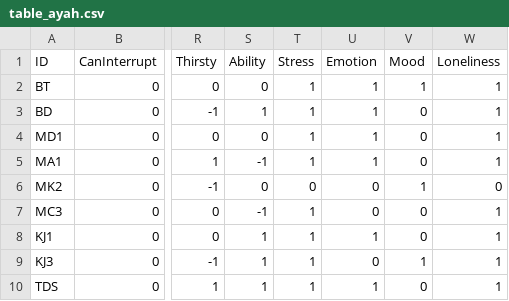
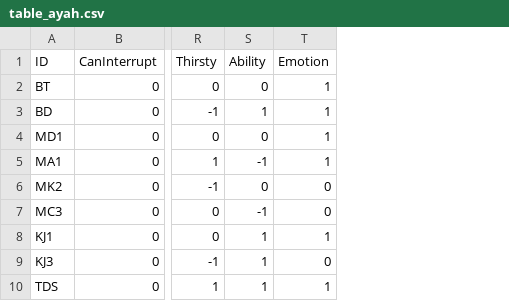
Before and after one commit to jackthezipper/homesimulation, a CSV file: res/paula/table_ayah.csv, drawn as a sheet; only a part is shown, gaps mark what is left out; the diff names each change by its address in the sheet, - before the commit and + after, or states it on an @@ line.

Commit message:
+ add table effect (implementation WIP) - add conversion readable time to timer

```diff
--- a/res/paula/table_ayah.csv
+++ b/res/paula/table_ayah.csv
-column T (Stress), rows 2-10: 1 | 1 | 1 | 1 | 0 | 1 | 1 | 1 | 1
-column V (Mood), rows 2-10: 1 | 0 | 0 | 0 | 1 | 0 | 0 | 1 | 0
-column W (Loneliness), rows 2-10: 1 | 1 | 1 | 1 | 0 | 1 | 1 | 1 | 1
```
Also changed, not shown: res/paula/table_ic_rate.csv, 5 other files.
